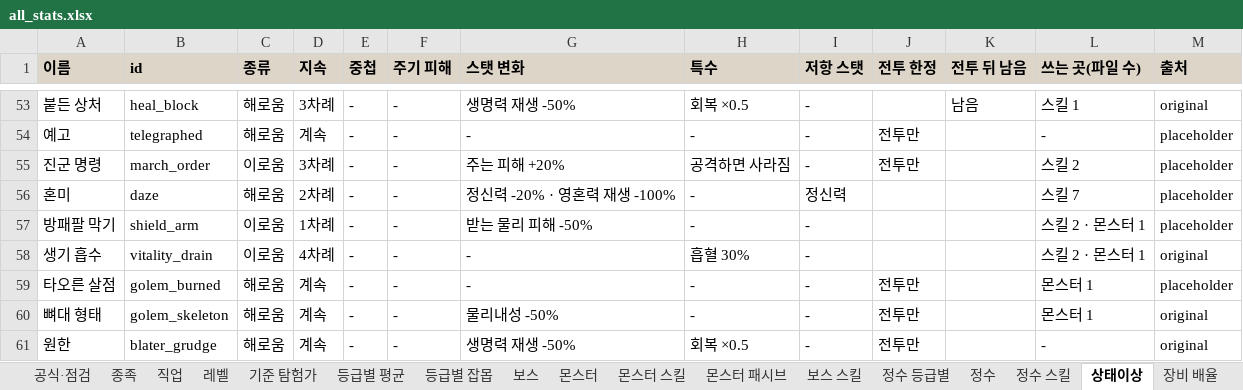
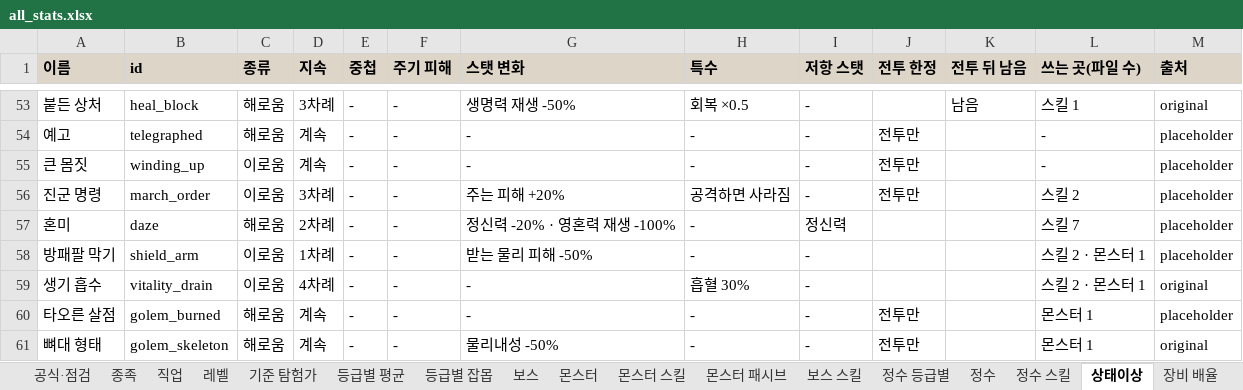
Before and after one commit to rin1015sh/Dungeon-And-Stone-Local, an Excel workbook: docs/balance/all_stats.xlsx, sheet 상태이상, drawn as a sheet; only a part is shown, gaps mark what is left out; the shorter side is filled out with more unchanged rows; values as stored, in another font and other column widths than the file's, no borders; the diff names each change by its address in the sheet, - before the commit and + after, or states it on an @@ line.

```diff
--- a/docs/balance/all_stats.xlsx (sheet 상태이상)
+++ b/docs/balance/all_stats.xlsx (sheet 상태이상)
+row 55: 큰 몸짓 | winding_up | 이로움 | 계속 | - | - | - | - | - | 전투만 |  | - | placeholder
```
Also changed, not shown: sheet 몬스터 스킬, sheet 보스 스킬, sheet 보스, sheet 몬스터, 31 other files.
